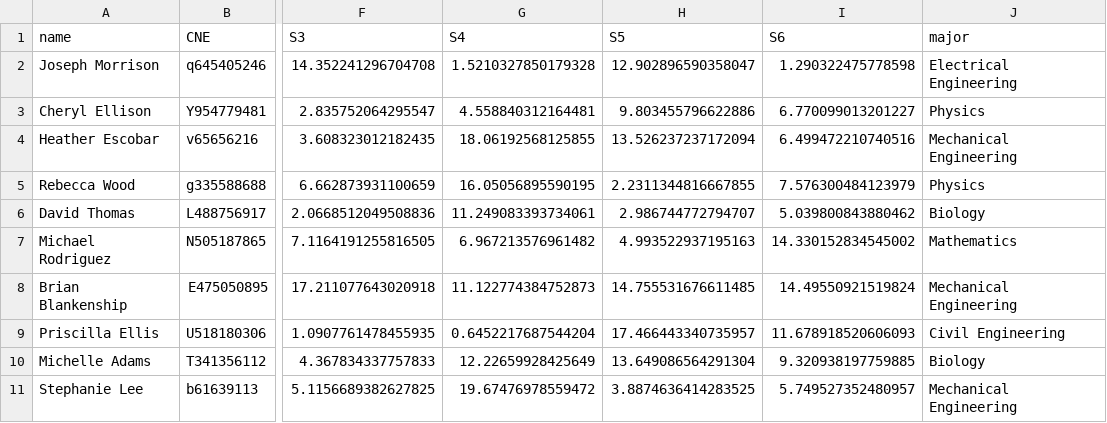
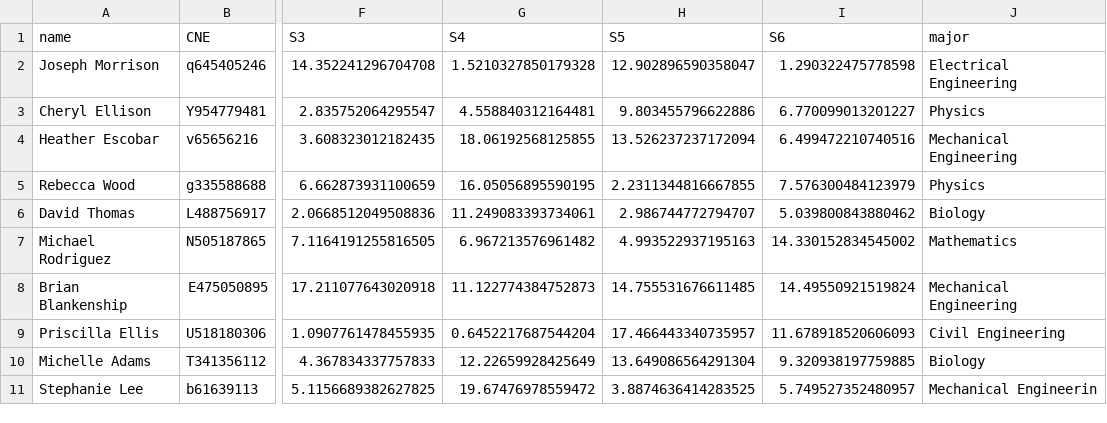
Before and after one commit to N7-Challenge-GEIW2/N7-Challenge-Project, a CSV file: generated_data.csv, drawn as a sheet; only a part is shown, gaps mark what is left out; the diff names each change by its address in the sheet, - before the commit and + after, or states it on an @@ line.

```diff
--- a/generated_data.csv
+++ b/generated_data.csv
-J11 (major): Mechanical Engineering
+J11 (major): Mechanical Engineerin
```
Also changed, not shown: 10 other files.
